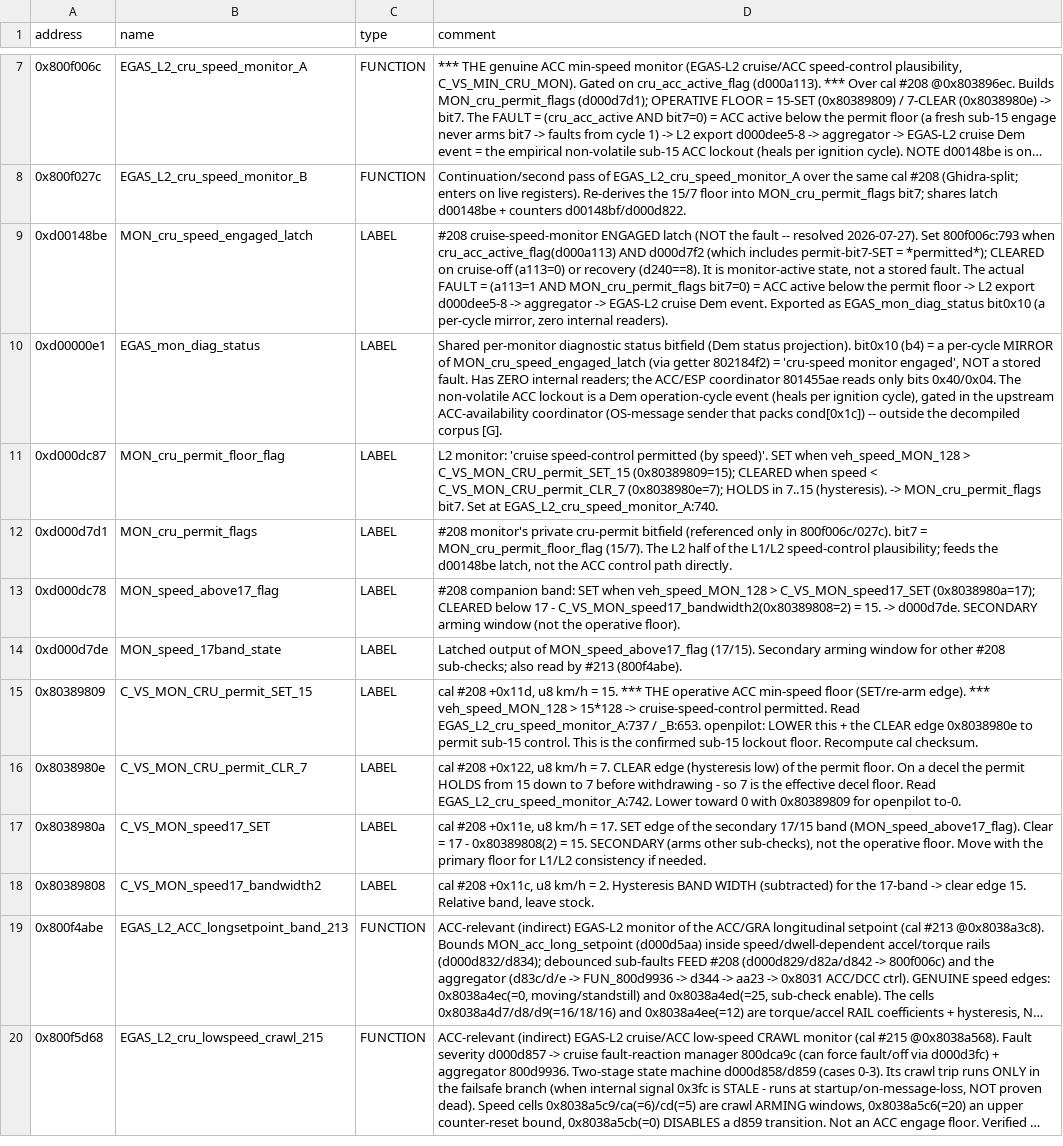
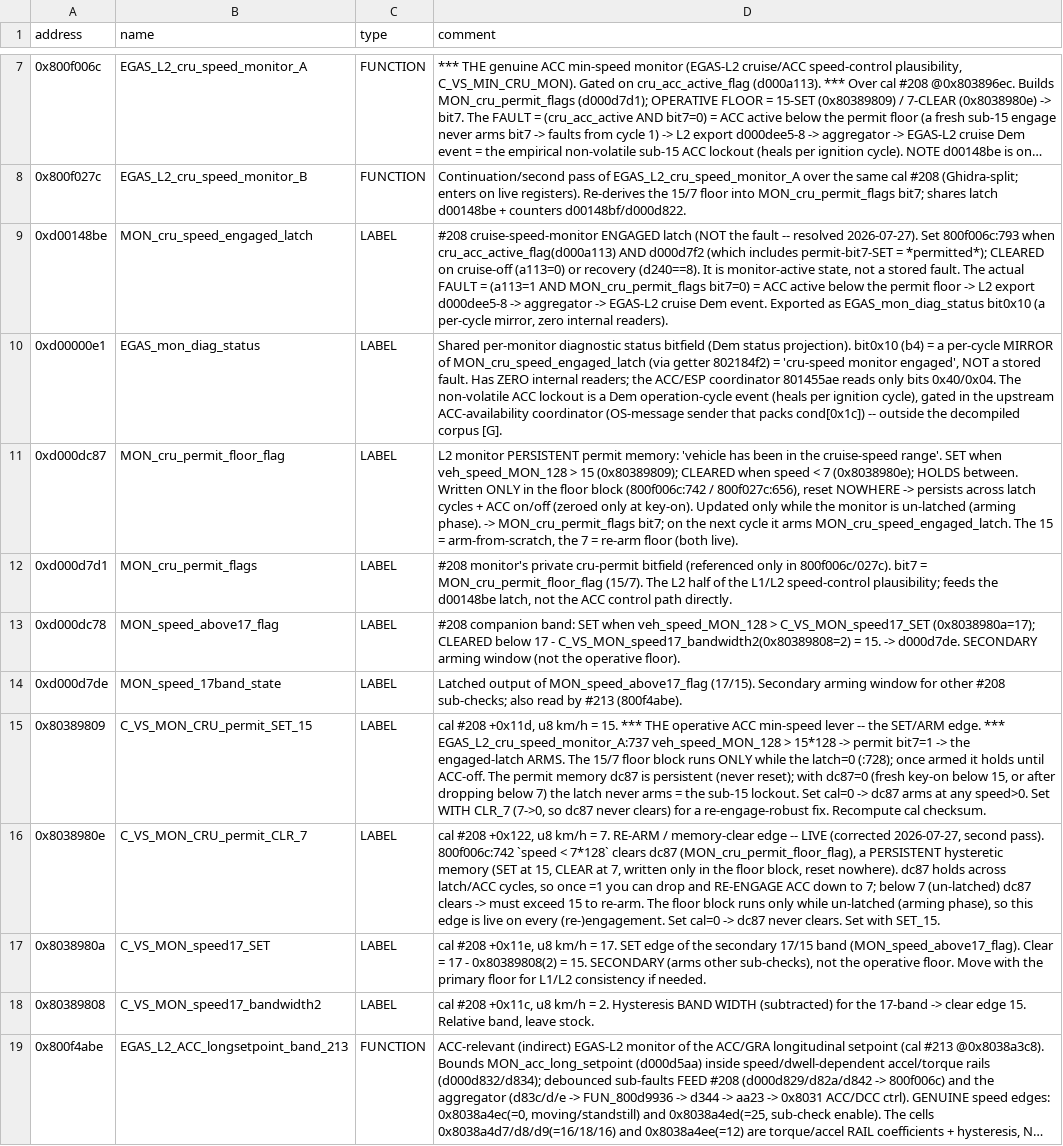
Before and after one commit to oscarmcnulty/vag-ecu-re, a CSV file: ecus/med17/analysis/symbols_merged.csv, drawn as a sheet; only a part is shown, gaps mark what is left out; the shorter side is filled out with more unchanged rows; long unchanged cells end in …; the diff names each change by its address in the sheet, - before the commit and + after, or states it on an @@ line.

```diff
--- a/ecus/med17/analysis/symbols_merged.csv
+++ b/ecus/med17/analysis/symbols_merged.csv
-D11 (comment): L2 monitor: 'cruise speed-control permitted (by speed)'. SET when veh_speed_MON_128 > C_VS_MON_CRU_permit_SET_15 (0x80389809=15); CLEARED when speed < C_VS_MON_CRU_permit_CLR_7 (0x8038980e=7); HOLDS in 7..15 (hysteresis). -> MON_cru_permit_flags bit7. Set at EGAS_L2_cru_speed_monitor_A:740.
+D11 (comment): L2 monitor PERSISTENT permit memory: 'vehicle has been in the cruise-speed range'. SET when veh_speed_MON_128 > 15 (0x80389809); CLEARED when speed < 7 (0x8038980e); HOLDS between. Written ONLY in the floor block (800f006c:742 / 800f027c:656), reset NOWHERE -> persists across latch cycles + ACC on/off (zeroed only at key-on). Updated only while the monitor is un-latched (arming phase). -> MON_cru_permit_flags bit7; on the next cycle it arms MON_cru_speed_engaged_latch. The 15 = arm-from-scratch, the 7 = re-arm floor (both live).
-D15 (comment): …ACC min-speed floor (SET/re-arm edge). *** veh_speed_MON_128 > 15*128 -> cruise-speed-control permitted. Read EGAS_L2_cru_speed_monitor_A:737 / _B:653. openpilot: LOWER this + the CLEAR edge 0x8038980e to permit sub-15 control. This is the confirmed sub-15 lockout floor. Recompute cal…
+D15 (comment): …ACC min-speed lever -- the SET/ARM edge. *** EGAS_L2_cru_speed_monitor_A:737 veh_speed_MON_128 > 15*128 -> permit bit7=1 -> the engaged-latch ARMS. The 15/7 floor block runs ONLY while the latch=0 (:728); once armed it holds until ACC-off. The permit memory dc87 is persistent (never reset); with dc87=0 (fresh key-on below 15, or after dropping below 7) the latch never arms = the sub-15 lockout. Set cal=0 -> dc87 arms at any speed>0. Set WITH CLR_7 (7->0, so dc87 never clears) for a re-engage-robust fix. Recompute cal…
-D16 (comment): …= 7. CLEAR edge (hysteresis low) of the permit floor. On a decel the permit HOLDS from 15 down to 7 before withdrawing - so 7 is the effective decel floor. Read EGAS_L2_cru_speed_monitor_A:742. Lower toward 0 with 0x80389809 for openpilot to-0.
+D16 (comment): …= 7. RE-ARM / memory-clear edge -- LIVE (corrected 2026-07-27, second pass). 800f006c:742 `speed < 7*128` clears dc87 (MON_cru_permit_floor_flag), a PERSISTENT hysteretic memory (SET at 15, CLEAR at 7, written only in the floor block, reset nowhere). dc87 holds across latch/ACC cycles, so once =1 you can drop and RE-ENGAGE ACC down to 7; below 7 (un-latched) dc87 clears -> must exceed 15 to re-arm. The floor block runs only while un-latched (arming phase), so this edge is live on every (re-)engagement. Set cal=0 -> dc87 never clears. Set with SET_15.
```
Also changed, not shown: 4 other files.
